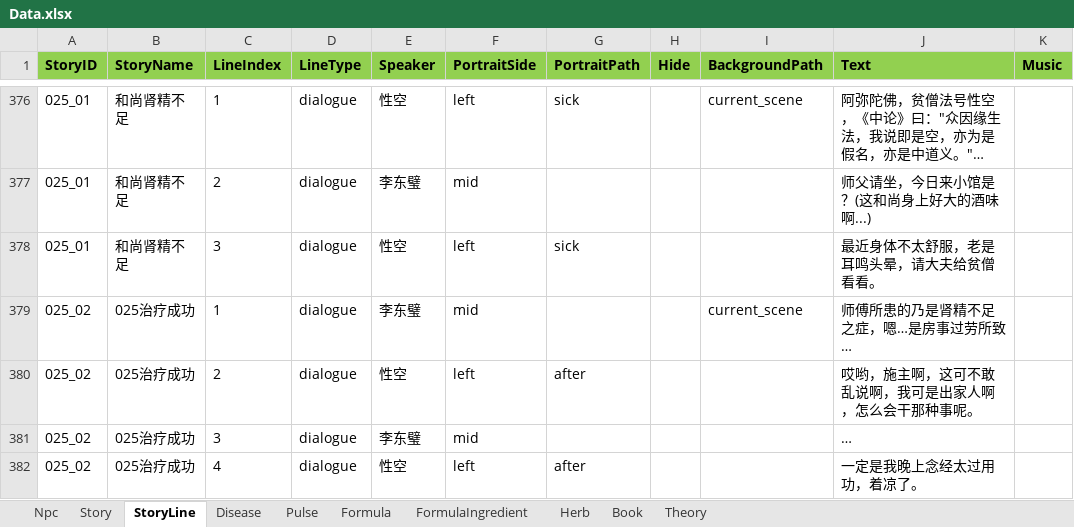
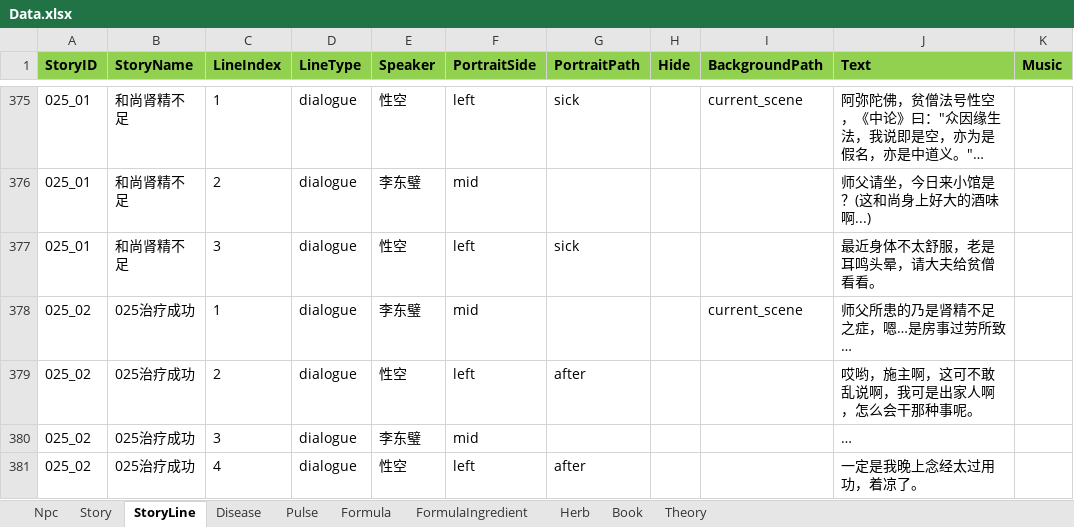
Before and after one commit to lqc19891229/Doctor, an Excel workbook: DataTables/Data.xlsx, sheet StoryLine, drawn as a sheet; only a part is shown, gaps mark what is left out; long unchanged cells end in …; values as stored, in another font and other column widths than the file's, no borders; addresses are those after the commit; the diff covers the shown part only; the diff names each change by its address in the sheet, - before the commit and + after, or states it on an @@ line.

```diff
--- a/DataTables/Data.xlsx (sheet StoryLine)
+++ b/DataTables/Data.xlsx (sheet StoryLine)
-J378 (Text): 师傅所患的乃是肾精不足之症，嗯…是房事过劳所致…
+J378 (Text): 师父所患的乃是肾精不足之症，嗯…是房事过劳所致…
```
Also changed, not shown: 1 removed row and 38 edited cells elsewhere in this sheet, sheet Story, DataTables/Data.backup_before_detailtext_import.xlsx, 30 other files.
